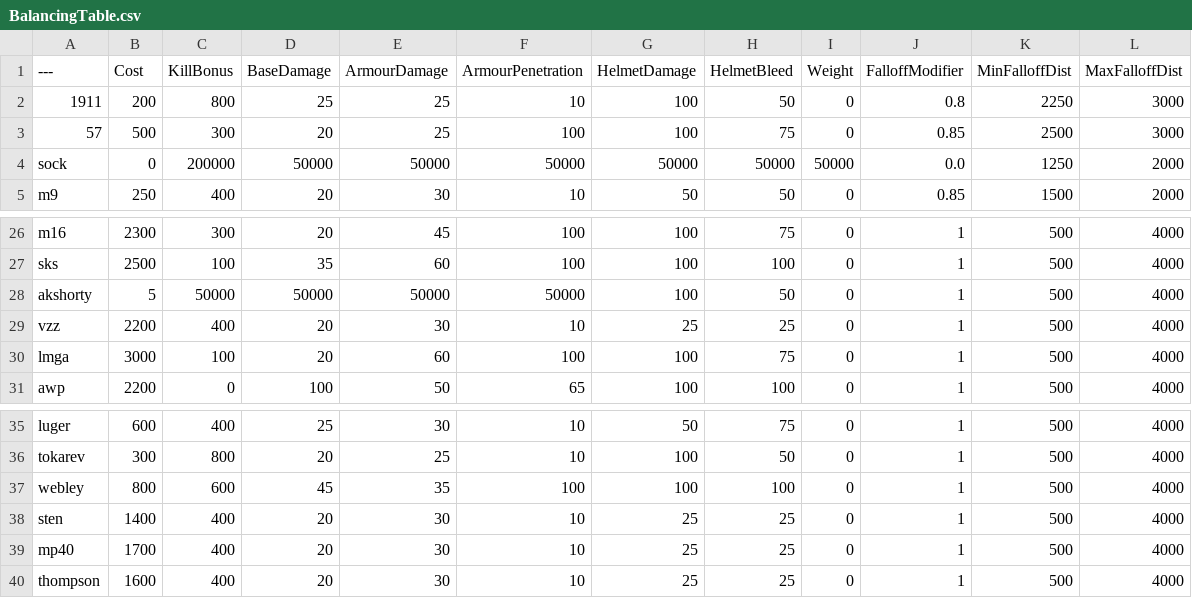
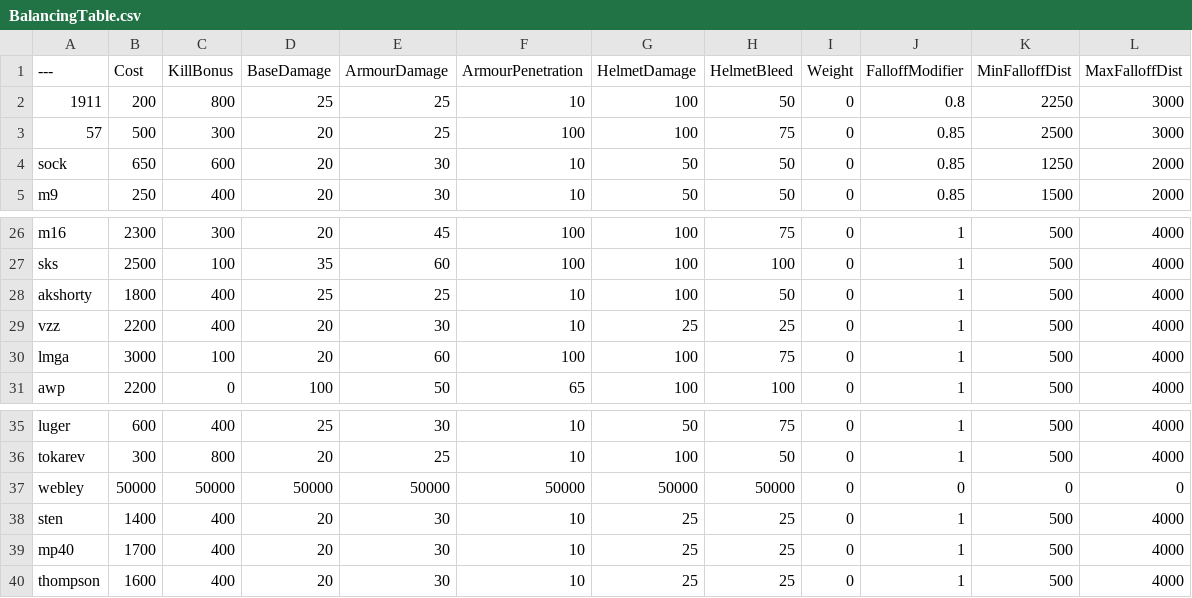
Before and after one commit to nijjjjjj/BalancingTable, a CSV file: BalancingTable.csv, drawn as a sheet; only a part is shown, gaps mark what is left out.

Commit message:
Update BalancingTable.csv

```diff
--- a/BalancingTable.csv
+++ b/BalancingTable.csv
@@ -3,3 +3,3 @@
 57,500,300,20,25,100,100,75,0,0.85,2500,3000
-sock,0,200000,50000,50000,50000,50000,50000,50000,0.0,1250,2000
+sock,650,600,20,30,10,50,50,0,0.85,1250,2000
 m9,250,400,20,30,10,50,50,0,0.85,1500,2000
@@ -27,3 +27,3 @@ m16,2300,300,20,45,100,100,75,0,1,500,4000
 sks,2500,100,35,60,100,100,100,0,1,500,4000
-akshorty,5,50000,50000,50000,50000,100,50,0,1,500,4000
+akshorty,1800,400,25,25,10,100,50,0,1,500,4000
 vzz,2200,400,20,30,10,25,25,0,1,500,4000
@@ -36,3 +36,3 @@ luger,600,400,25,30,10,50,75,0,1,500,4000
 tokarev,300,800,20,25,10,100,50,0,1,500,4000
-webley,800,600,45,35,100,100,100,0,1,500,4000
+webley,50000,50000,50000,50000,50000,50000,50000,0,0,0,0
 sten,1400,400,20,30,10,25,25,0,1,500,4000
```
